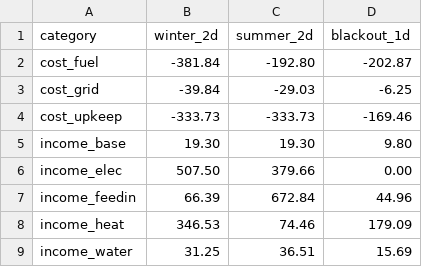
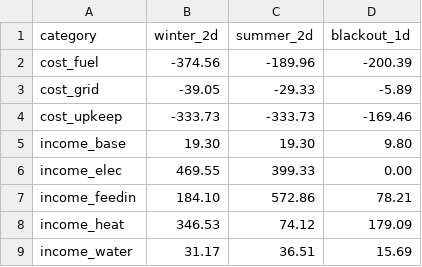
Before and after one commit to markisbell/infrastruct, a CSV file: tools/balancing/economy_windows.csv, drawn as a sheet.

```diff
--- a/tools/balancing/economy_windows.csv
+++ b/tools/balancing/economy_windows.csv
@@ -1,9 +1,9 @@
 category,winter_2d,summer_2d,blackout_1d
-cost_fuel,-381.84,-192.80,-202.87
-cost_grid,-39.84,-29.03,-6.25
+cost_fuel,-374.56,-189.96,-200.39
+cost_grid,-39.05,-29.33,-5.89
 cost_upkeep,-333.73,-333.73,-169.46
 income_base,19.30,19.30,9.80
-income_elec,507.50,379.66,0.00
-income_feedin,66.39,672.84,44.96
-income_heat,346.53,74.46,179.09
-income_water,31.25,36.51,15.69
+income_elec,469.55,399.33,0.00
+income_feedin,184.10,572.86,78.21
+income_heat,346.53,74.12,179.09
+income_water,31.17,36.51,15.69
```
Also changed, not shown: 5 other files.
